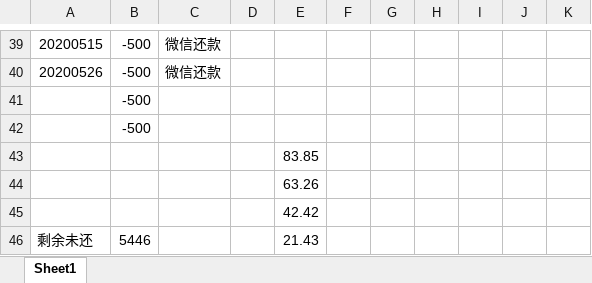
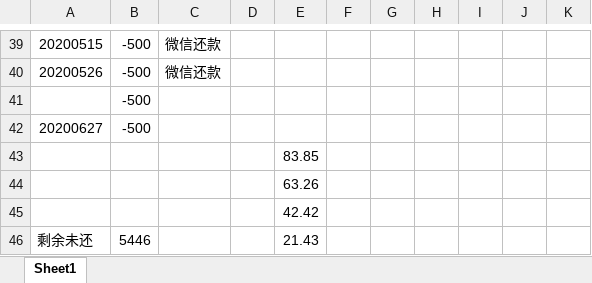
Before and after one commit to leitianjin/calc, an Excel workbook: 借款明细.xlsx, sheet Sheet1, drawn as a sheet; only a part is shown, gaps mark what is left out; values as stored, in another font and other column widths than the file's, no borders; the diff names each change by its address in the sheet, - before the commit and + after, or states it on an @@ line.

Commit message:
2020.6.27 20:50

```diff
--- a/借款明细.xlsx (sheet Sheet1)
+++ b/借款明细.xlsx (sheet Sheet1)
-A42: (empty)
+A42: 20200627
```
